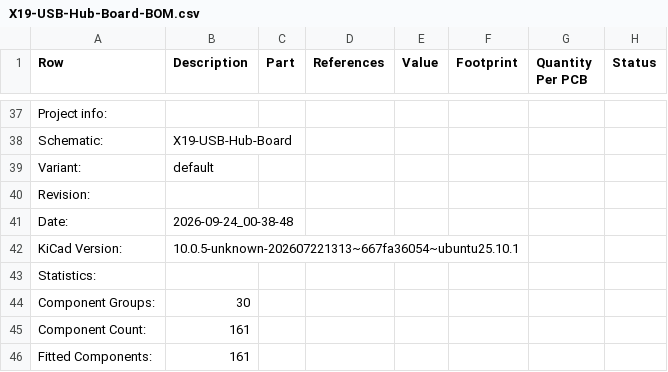
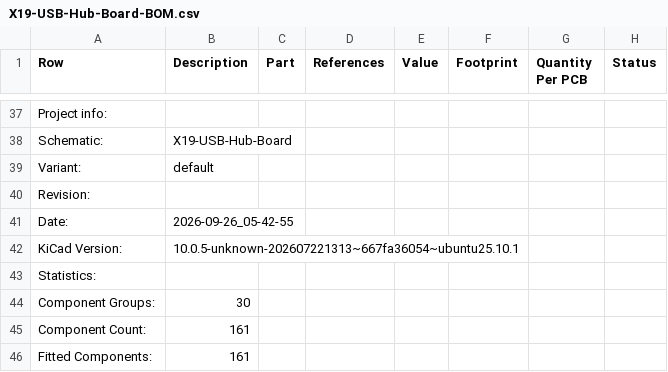
Before and after one commit to purduerov/X19-USB-Hub-Board, a CSV file: X19-USB-Hub-Board-BOM.csv, drawn as a sheet; only a part is shown, gaps mark what is left out; the diff names each change by its address in the sheet, - before the commit and + after, or states it on an @@ line.

```diff
--- a/X19-USB-Hub-Board-BOM.csv
+++ b/X19-USB-Hub-Board-BOM.csv
-B41 (Description): 2026-09-24_00-38-48
+B41 (Description): 2026-09-26_05-42-55
```
Also changed, not shown: 4 other files.
